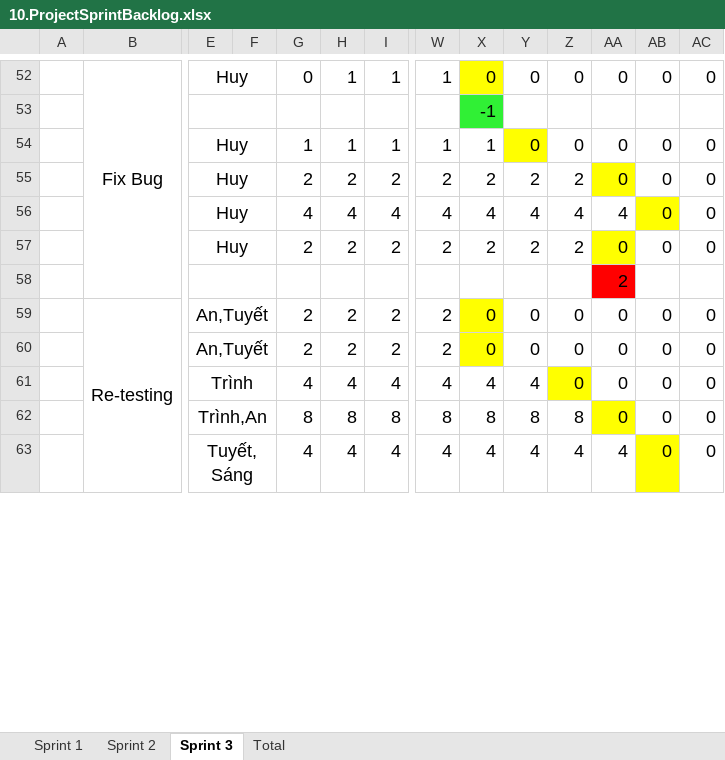
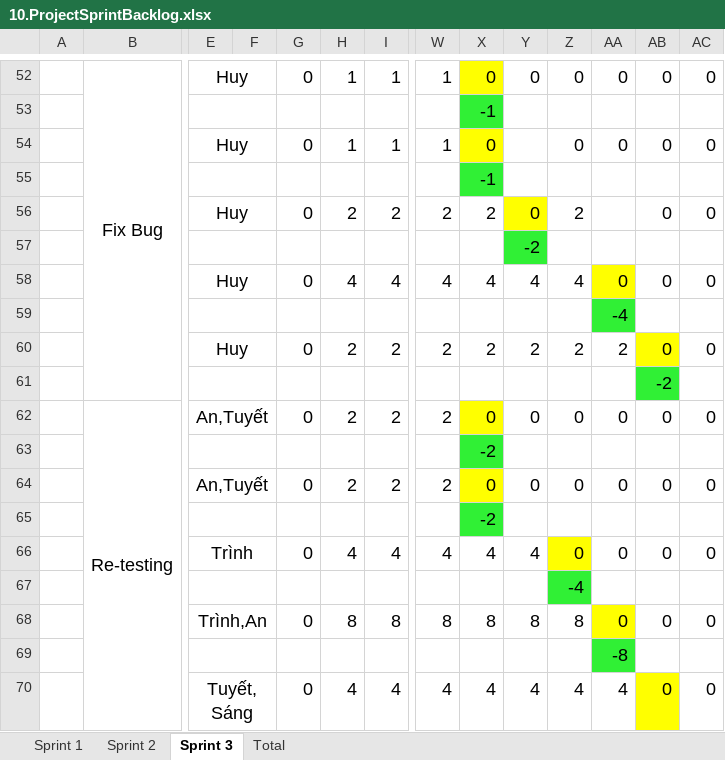
Before and after one commit to Khoa-CNTT/XDWQLPTH1792, an Excel workbook: tailieu/10.ProjectSprintBacklog.xlsx, sheet Sprint 3, drawn as a sheet; only a part is shown, gaps mark what is left out; values as stored, in another font and other column widths than the file's, no borders; charts and pictures not drawn; removed rows and columns are numbered as before the commit, all else as after; rows hold the shown columns only; the diff covers the shown part only; the diff names each change by its address in the sheet, - before the commit and + after, or states it on an @@ line.

```diff
--- a/tailieu/10.ProjectSprintBacklog.xlsx (sheet Sprint 3)
+++ b/tailieu/10.ProjectSprintBacklog.xlsx (sheet Sprint 3)
-G54: 1
+G54: 0
-X54: 1
+X54: 0
-X54 fill: none
+X54 fill: #FFFF00
-Y54: 0
+Y54: (empty)
-Y54 fill: #FFFF00
+Y54 fill: none
+row 55:  |  |  |  |  |  |  |  | -1
-G56: 2
+G56: 0
-Y56: 2
+Y56: 0
-Y56 fill: none
+Y56 fill: #FFFF00
-AA56: 0
+AA56: (empty)
-AA56 fill: #FFFF00
+AA56 fill: none
+row 57:  |  |  |  |  |  |  |  |  | -2
-G58: 4
+G58: 0
-AA58: 4
+AA58: 0
-AA58 fill: none
+AA58 fill: #FFFF00
-AB58 fill: #FFFF00
+AB58 fill: none
+row 59:  |  |  |  |  |  |  |  |  |  |  | -4
-G60: 2
+G60: 0
-AA60: 0
+AA60: 2
-AA60 fill: #FFFF00
+AA60 fill: none
-AB60 fill: none
+AB60 fill: #FFFF00
-row 58:  |  |  |  |  |  |  |  |  |  |  | 2
+row 61:  |  |  |  |  |  |  |  |  |  |  |  | -2
-G62: 2
+G62: 0
+row 63:  |  |  |  |  |  |  |  | -2
-G64: 2
+G64: 0
+row 65:  |  |  |  |  |  |  |  | -2
-G66: 4
+G66: 0
+row 67:  |  |  |  |  |  |  |  |  |  | -4
-G68: 8
+G68: 0
+row 69:  |  |  |  |  |  |  |  |  |  |  | -8
-G70: 4
+G70: 0
```
Also changed, not shown: 1 added row and 12 edited cells elsewhere in this sheet, sheet Sprint 1, sheet Sprint 2, formulas that keep their value, charts or pictures, 2 other files.
